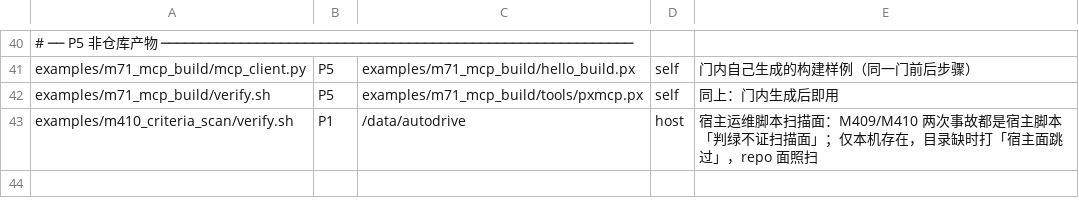
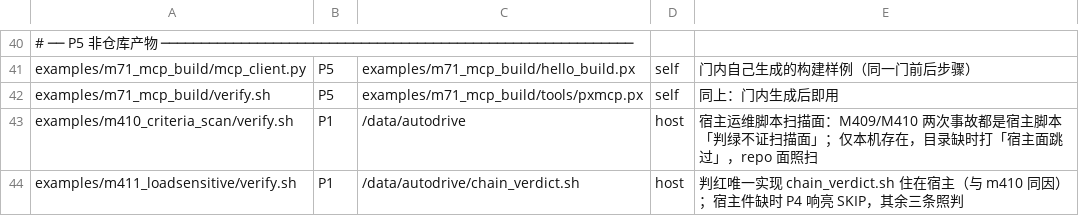
Before and after one commit to NanzhanGroup/PuXian, a TSV file: selfhost/gate_inputs_allow.tsv, drawn as a sheet; only a part is shown, gaps mark what is left out.

```diff
--- a/selfhost/gate_inputs_allow.tsv
+++ b/selfhost/gate_inputs_allow.tsv
@@ -43 +43,2 @@ examples/m71_mcp_build/verify.sh	P5	examples/m71_mcp_build/tools/pxmcp.px	self
 examples/m410_criteria_scan/verify.sh	P1	/data/autodrive	host	宿主运维脚本扫描面：M409/M410 两次事故都是宿主脚本「判绿不证扫描面」；仅本机存在，目录缺时打「宿主面跳过」，repo 面照扫
+examples/m411_loadsensitive/verify.sh	P1	/data/autodrive/chain_verdict.sh	host	判红唯一实现 chain_verdict.sh 住在宿主（与 m410 同因）；宿主件缺时 P4 响亮 SKIP，其余三条照判
```
Also changed, not shown: 22 other files.
